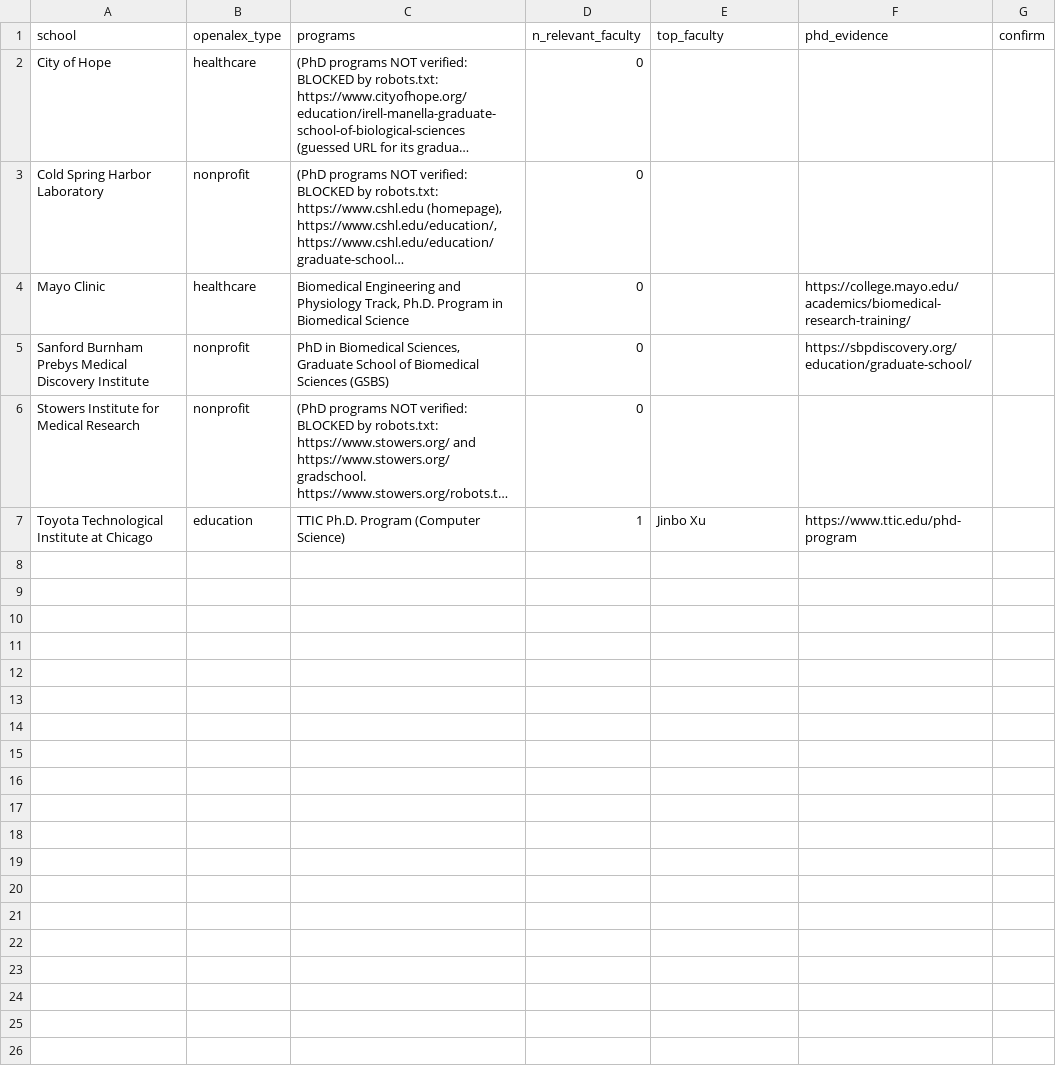
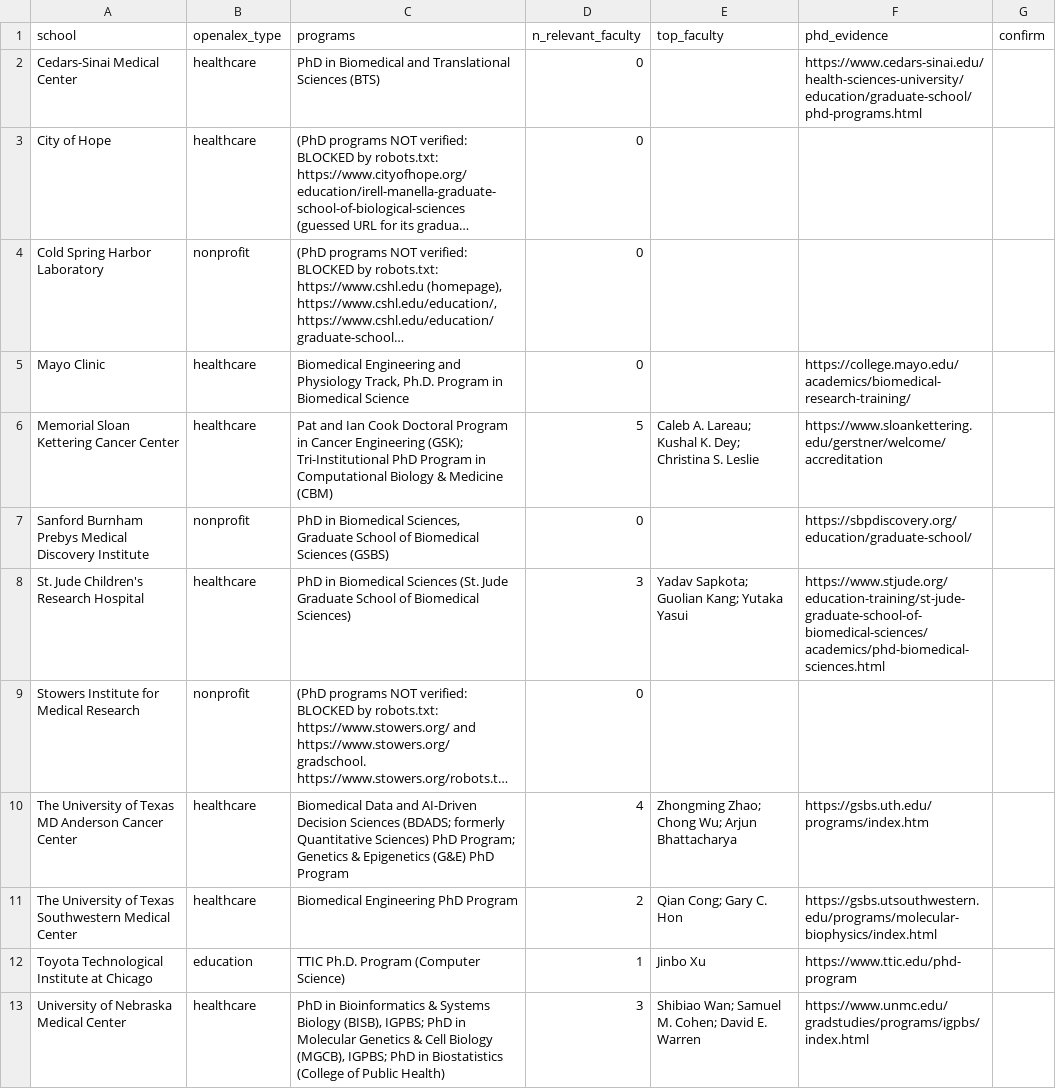
Before and after one commit to boyuanyang050904/phdmap, a CSV file: whitelist.csv, drawn as a sheet; long unchanged cells end in …; the diff names each change by its address in the sheet, - before the commit and + after, or states it on an @@ line.

```diff
--- a/whitelist.csv
+++ b/whitelist.csv
+row 2: Cedars-Sinai Medical Center | healthcare | PhD in Biomedical and Translational Sciences (BTS) | 0 |  | https://www.cedars-sinai.edu/health-sciences-university/education/graduate-school/phd-programs.html
+row 6: Memorial Sloan Kettering Cancer Center | healthcare | Pat and Ian Cook Doctoral Program in Cancer Engineering (GSK); Tri-Institutional PhD Program in Computational Biology & Medicine (CBM) | 5 | Caleb A. Lareau; Kushal K. Dey; Christina S. Leslie | https://www.sloankettering.edu/gerstner/welcome/accreditation
+row 8: St. Jude Children's Research Hospital | healthcare | PhD in Biomedical Sciences (St. Jude Graduate School of Biomedical Sciences) | 3 | Yadav Sapkota; Guolian Kang; Yutaka Yasui | https://www.stjude.org/education-training/st-jude-graduate-school-of-biomedical-sciences/academics/phd-biomedical-sciences.html
+row 10: The University of Texas MD Anderson Cancer Center | healthcare | Biomedical Data and AI-Driven Decision Sciences (BDADS; formerly Quantitative Sciences) PhD Program; Genetics & Epigenetics (G&E) PhD Program | 4 | Zhongming Zhao; Chong Wu; Arjun Bhattacharya | https://gsbs.uth.edu/programs/index.htm
+row 11: The University of Texas Southwestern Medical Center | healthcare | Biomedical Engineering PhD Program | 2 | Qian Cong; Gary C. Hon | https://gsbs.utsouthwestern.edu/programs/molecular-biophysics/index.html
+row 13: University of Nebraska Medical Center | healthcare | PhD in Bioinformatics & Systems Biology (BISB), IGPBS; PhD in Molecular Genetics & Cell Biology (MGCB), IGPBS; PhD in Biostatistics (College of Public Health) | 3 | Shibiao Wan; Samuel M. Cohen; David E. Warren | https://www.unmc.edu/gradstudies/programs/igpbs/index.html
```
Also changed, not shown: 16 other files.
